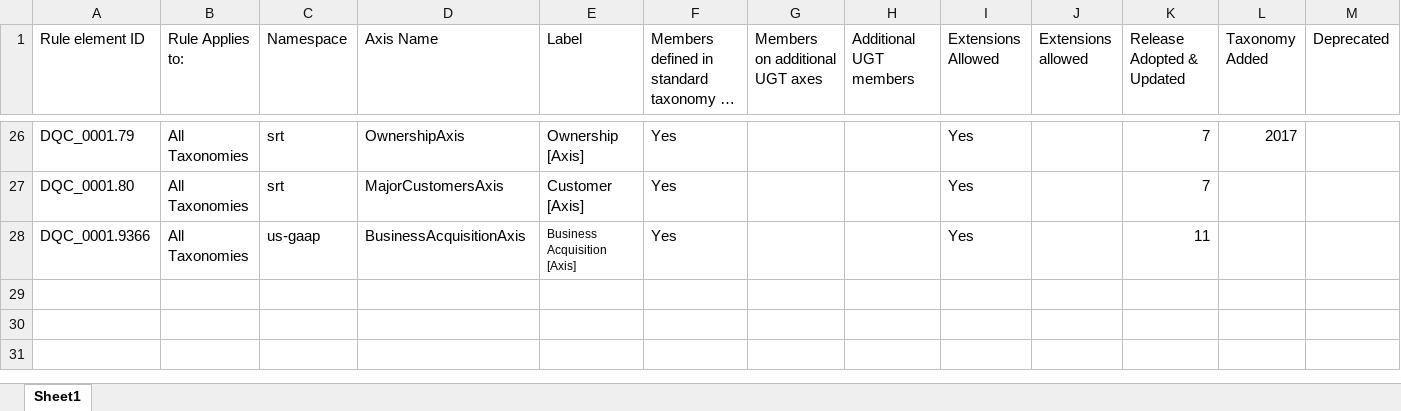
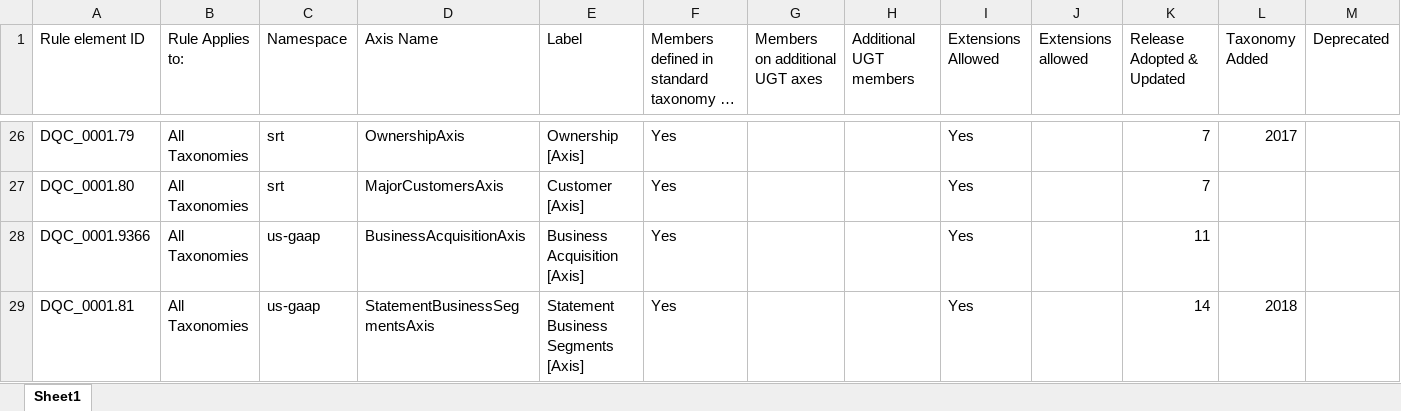
Before and after one commit to DataQualityCommittee/dqc_us_rules, an Excel workbook: docs/DQC_US_0001/DQC_0001_ListOfAxes.xlsx, sheet Sheet1, drawn as a sheet; only a part is shown, gaps mark what is left out; long unchanged cells end in …; values as stored, in another font and other column widths than the file's, no borders; the diff names each change by its address in the sheet, - before the commit and + after, or states it on an @@ line.

Commit message:
Update DQC_0001 list of axes (DQC_0001.81)

```diff
--- a/docs/DQC_US_0001/DQC_0001_ListOfAxes.xlsx (sheet Sheet1)
+++ b/docs/DQC_US_0001/DQC_0001_ListOfAxes.xlsx (sheet Sheet1)
@@ E28 text size: larger @@
+row 29: DQC_0001.81 | All Taxonomies | us-gaap | StatementBusinessSegmentsAxis | Statement Business Segments [Axis] | Yes |  |  | Yes |  | 14 | 2018
```
